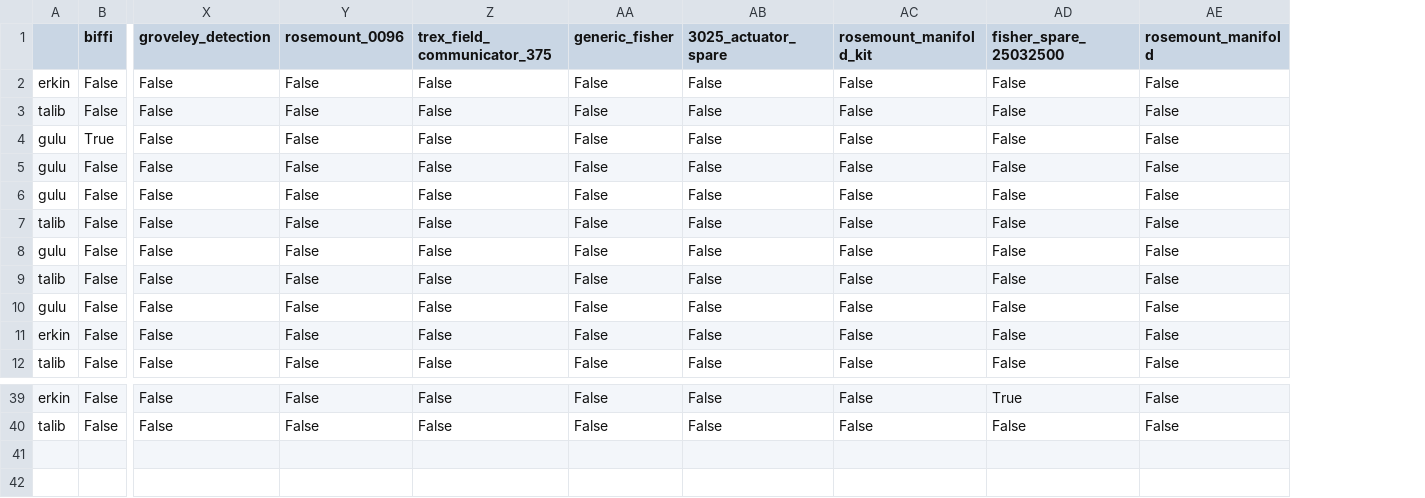
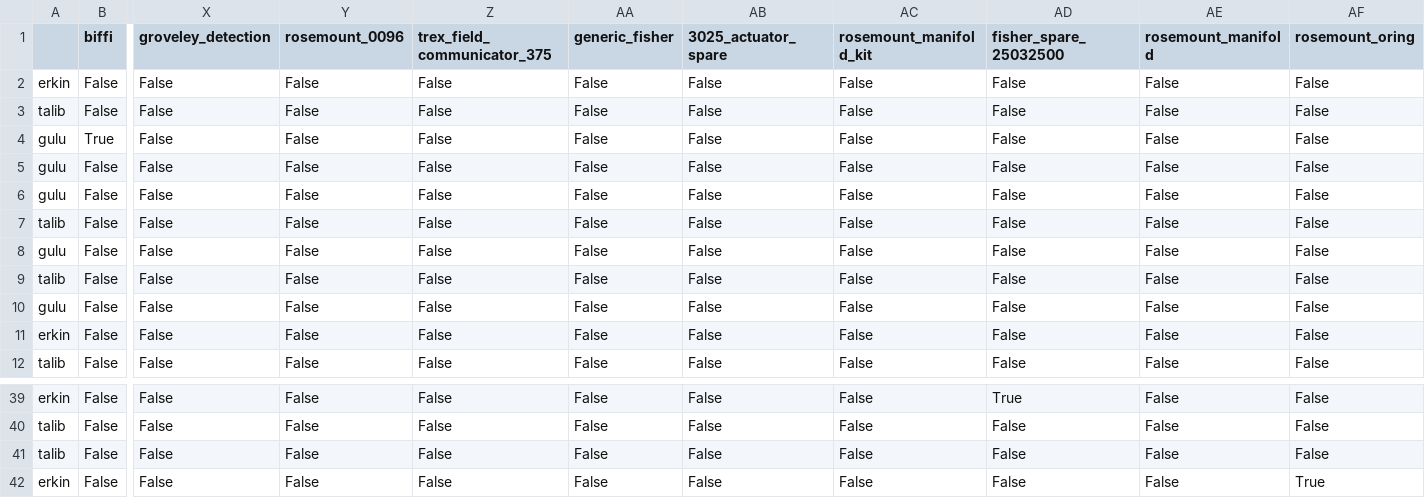
Before and after one commit to a14guguliye/diplomawork, a CSV file: out.csv, drawn as a sheet; only a part is shown, gaps mark what is left out; rows hold the shown columns only; the diff names each change by its address in the sheet, - before the commit and + after, or states it on an @@ line.

```diff
--- a/out.csv
+++ b/out.csv
+column AF (rosemount_oring), rows 2-12: all False; rows 39-40: False | False
+row 41: talib | False | False | False | False | False | False | False | False | False | False
+row 42: erkin | False | False | False | False | False | False | False | False | False | True
```
Also changed, not shown: 6 other files.
